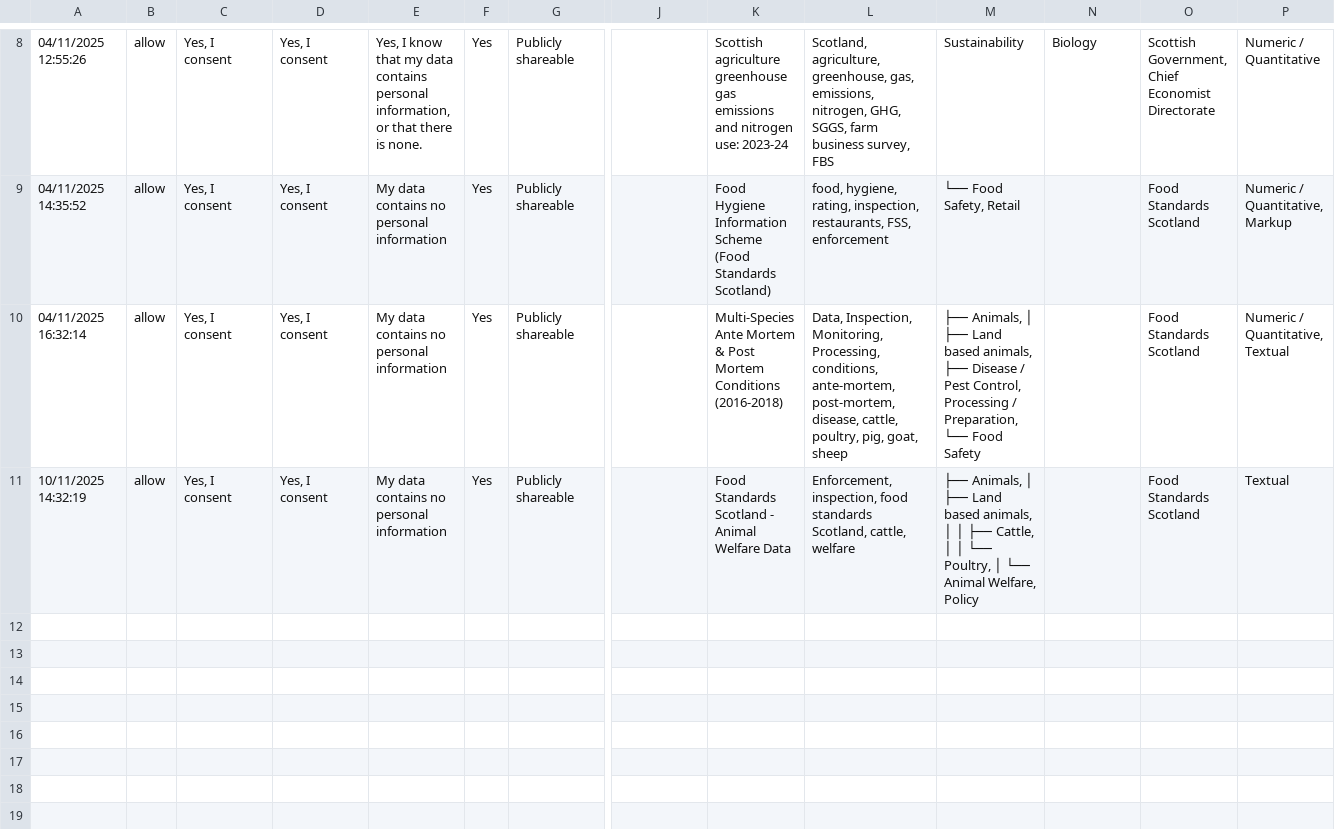
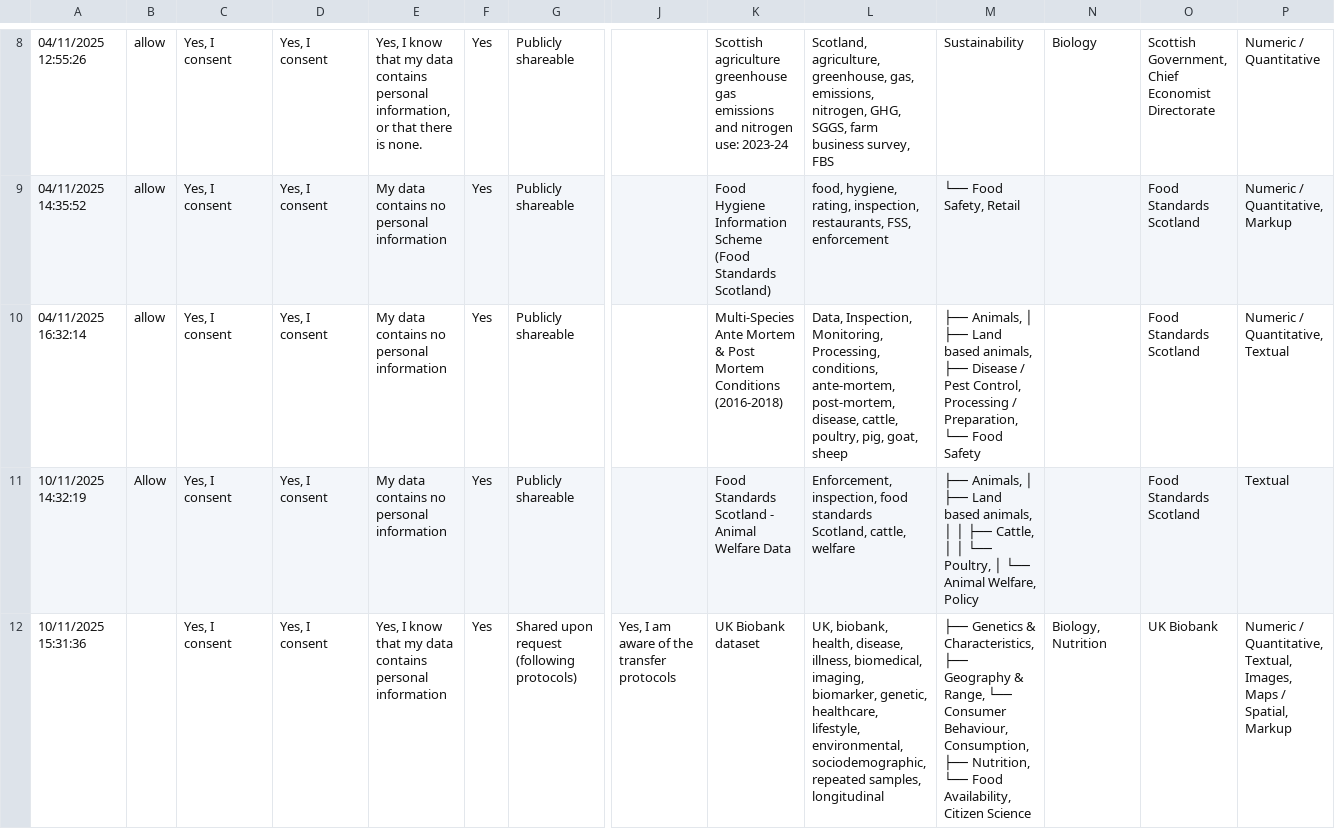
Before and after one commit to scaf-dataset-aggregator/browse, a CSV file: database_information.csv, drawn as a sheet; only a part is shown, gaps mark what is left out; rows hold the shown columns only; the diff names each change by its address in the sheet, - before the commit and + after, or states it on an @@ line.

Commit message:
Added the UK BioBank Dataset

```diff
--- a/database_information.csv
+++ b/database_information.csv
-B11: allow
+B11: Allow
+row 12: 10/11/2025 15:31:36 |  | Yes, I consent | Yes, I consent | Yes, I know that my data contains personal information | Yes | Shared upon request (following protocols) | Yes, I am aware of the transfer protocols | UK Biobank dataset | UK, biobank, health, disease, illness, biomedical, imaging, biomarker, genetic, healthcare, lifestyle, environmental, sociodemographic, repeated samples, longitudinal | ├── Genetics & Characteristics, ├── Geography & Range, └── Consumer Behaviour, Consumption, ├── Nutrition, └── Food Availability, Citizen Science | Biology, Nutrition | UK Biobank | Numeric / Quantitative, Textual, Images, Maps / Spatial, Markup
```
